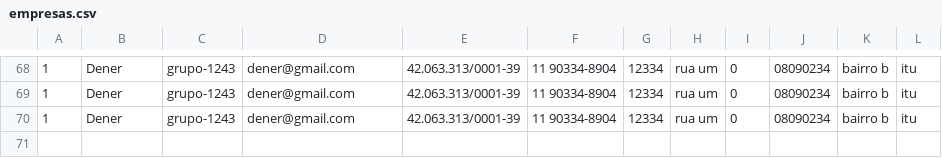
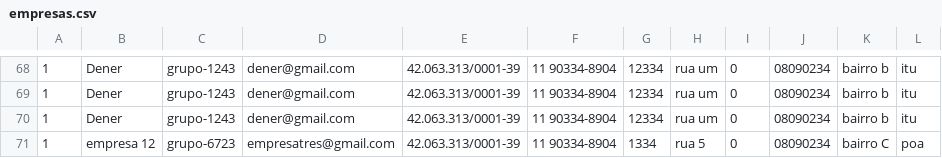
Before and after one commit to Developer-Expirience/projetoDX, a CSV file: DX_Spring/empresas.csv, drawn as a sheet; only a part is shown, gaps mark what is left out.

```diff
--- a/DX_Spring/empresas.csv
+++ b/DX_Spring/empresas.csv
@@ -70 +70,2 @@
 1;Dener;grupo-1243;dener@gmail.com;42.063.313/0001-39;11 90334-8904;12334;rua um;0;08090234;bairro b;itu
+1;empresa 12;grupo-6723;empresatres@gmail.com;42.063.313/0001-39;11 90334-8904;1334;rua 5;0;08090234;bairro C;poa
```
Also changed, not shown: DX_Spring/usuarios.csv, 1 other file.
